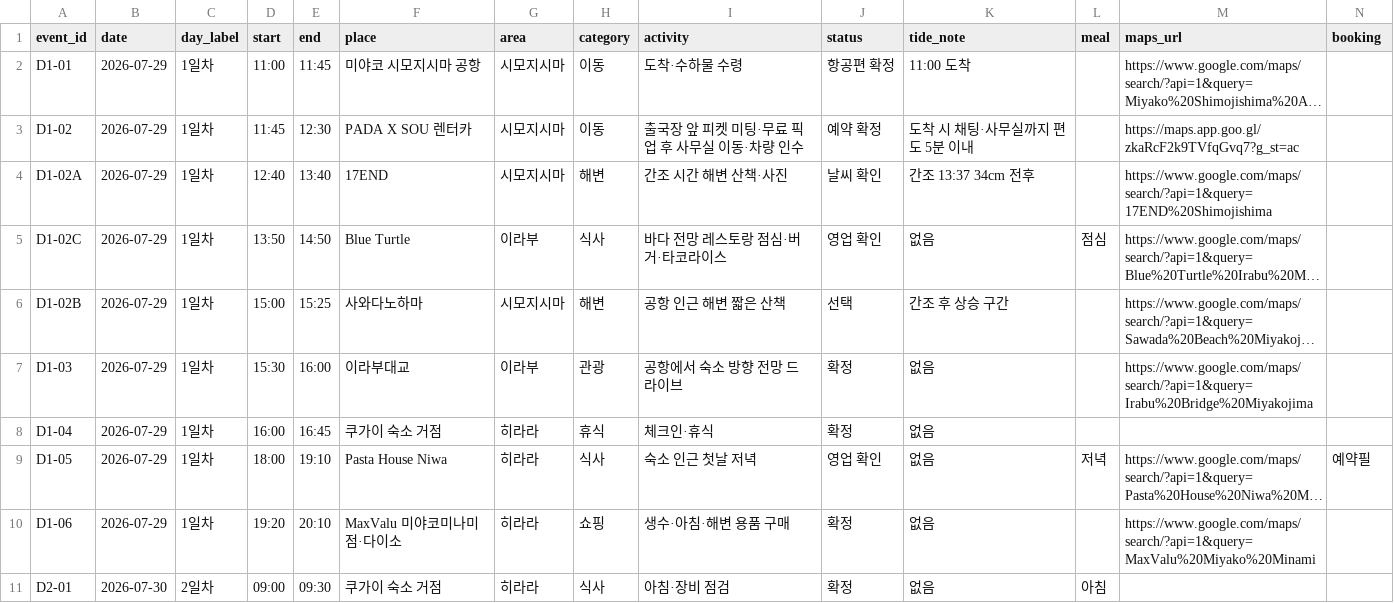
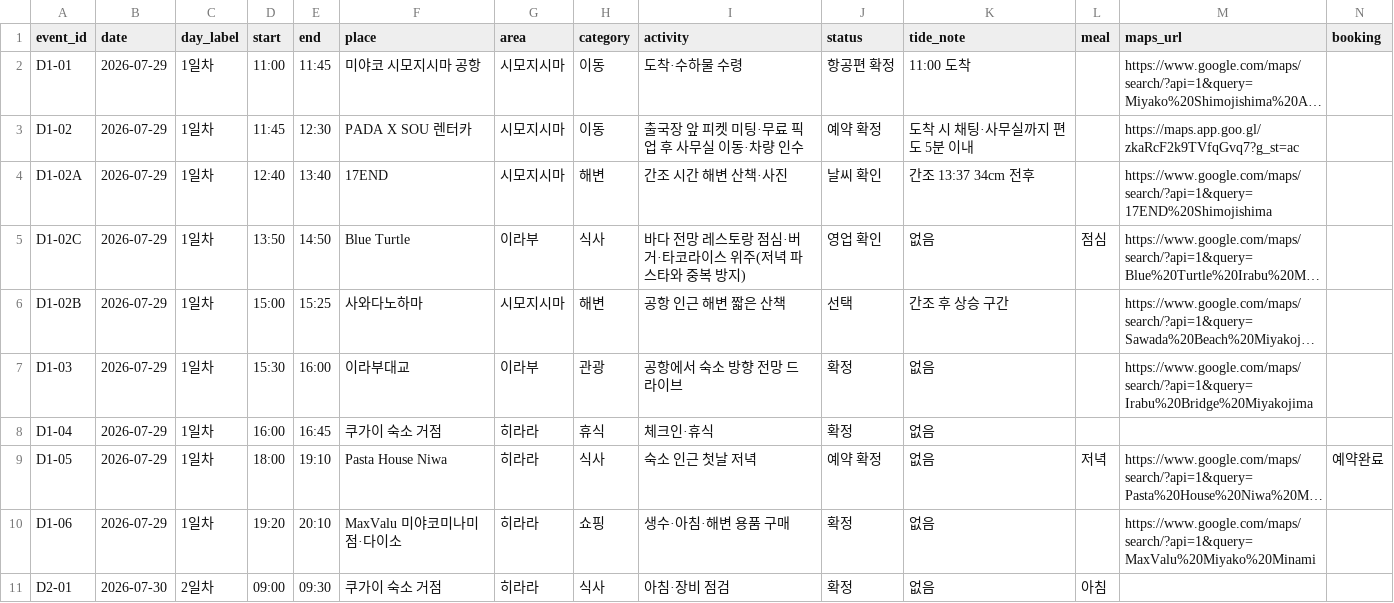
Before and after one commit to freejcj87-gif/miyakojima-trip-dashboard-2026, a CSV file: data/itinerary.csv, drawn as a sheet; only a part is shown; long unchanged cells end in …; the diff names each change by its address in the sheet, - before the commit and + after, or states it on an @@ line.

```diff
--- a/data/itinerary.csv
+++ b/data/itinerary.csv
-I5 (activity): 바다 전망 레스토랑 점심·버거·타코라이스
+I5 (activity): 바다 전망 레스토랑 점심·버거·타코라이스 위주(저녁 파스타와 중복 방지)
-J9 (status): 영업 확인
+J9 (status): 예약 확정
-N9 (booking): 예약필
+N9 (booking): 예약완료
```
